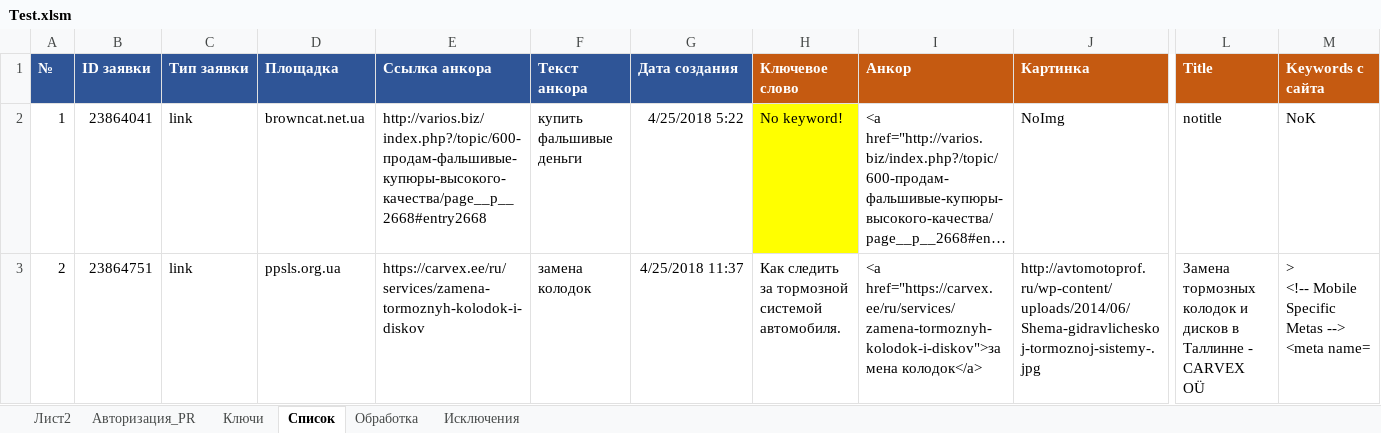
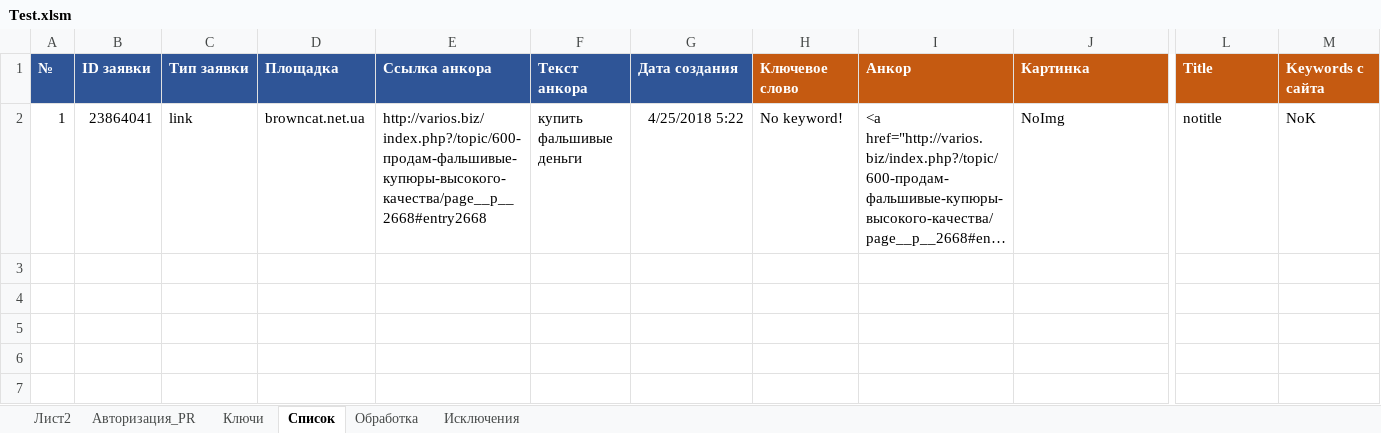
Before and after one commit to Goodron1981/MyMacros-master, an Excel workbook: Test.xlsm, sheet Список, drawn as a sheet; only a part is shown, gaps mark what is left out; long unchanged cells end in …; values as stored, in another font and other column widths than the file's, no borders; charts and pictures not drawn; rows hold the shown columns only; ↵ is a line break in a cell; the diff names each change by its address in the sheet, - before the commit and + after, or states it on an @@ line.

```diff
--- a/Test.xlsm (sheet Список)
+++ b/Test.xlsm (sheet Список)
-H2 fill: #FFFF00
+H2 fill: none
-row 3: 2 | 23864751 | link | ppsls.org.ua | https://carvex.ee/ru/services/zamena-tormoznyh-kolodok-i-diskov | замена колодок | 4/25/2018 11:37 | Как следить за тормозной системой автомобиля. | <a href="https://carvex.ee/ru/services/zamena-tormoznyh-kolodok-i-diskov">замена колодок</a> | http://avtomotoprof.ru/wp-content/uploads/2014/06/Shema-gidravlicheskoj-tormoznoj-sistemy-.jpg | Замена тормозных колодок и дисков в Таллинне - CARVEX OÜ | > ↵ <!-- Mobile Specific Metas --> ↵ <meta name=
```
Also changed, not shown: 3 other files.
